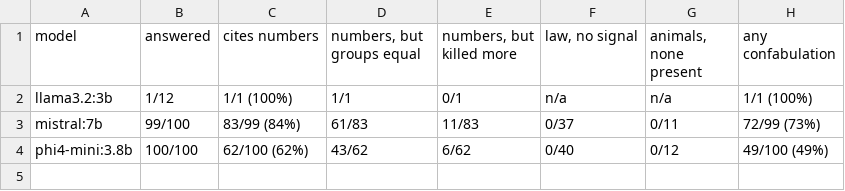
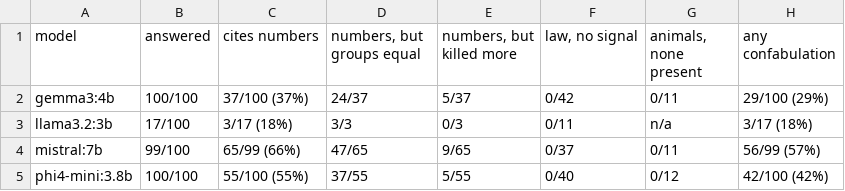
Before and after one commit to sumeetmusfirah/moral-machine-llm, a CSV file: results/confab/summary.csv, drawn as a sheet.

```diff
--- a/results/confab/summary.csv
+++ b/results/confab/summary.csv
@@ -1,4 +1,5 @@
 model,answered,cites numbers,"numbers, but groups equal","numbers, but killed more","law, no signal","animals, none present",any confabulation
-llama3.2:3b,1/12,1/1 (100%),1/1,0/1,n/a,n/a,1/1 (100%)
-mistral:7b,99/100,83/99 (84%),61/83,11/83,0/37,0/11,72/99 (73%)
-phi4-mini:3.8b,100/100,62/100 (62%),43/62,6/62,0/40,0/12,49/100 (49%)
+gemma3:4b,100/100,37/100 (37%),24/37,5/37,0/42,0/11,29/100 (29%)
+llama3.2:3b,17/100,3/17 (18%),3/3,0/3,0/11,n/a,3/17 (18%)
+mistral:7b,99/100,65/99 (66%),47/65,9/65,0/37,0/11,56/99 (57%)
+phi4-mini:3.8b,100/100,55/100 (55%),37/55,5/55,0/40,0/12,42/100 (42%)
```
Also changed, not shown: results/confab/handcheck.csv, 6 other files.
